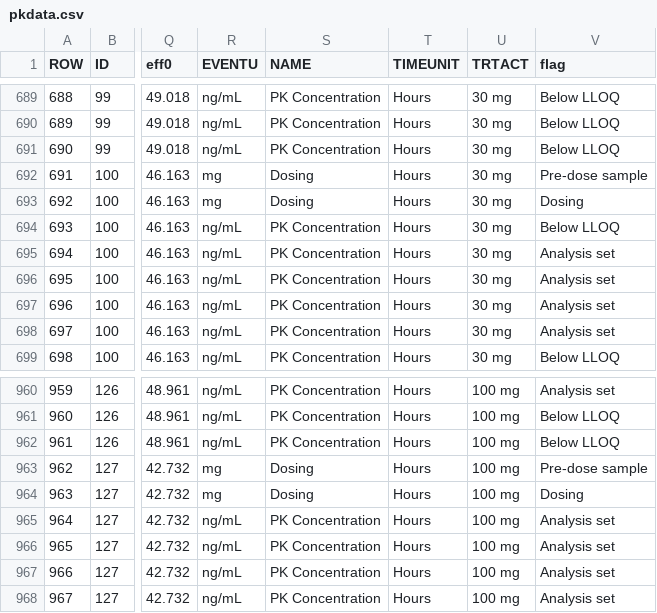
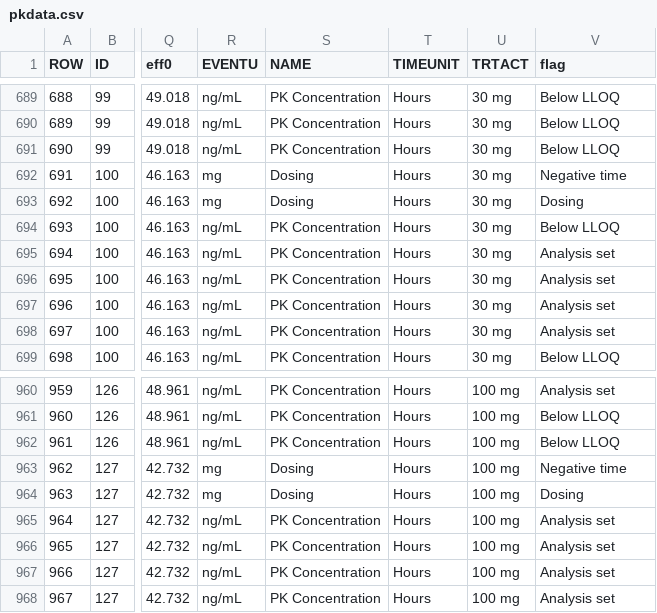
Before and after one commit to philipdelff/NMdata, a CSV file: vignettes/derived/pkdata.csv, drawn as a sheet; only a part is shown, gaps mark what is left out; the diff names each change by its address in the sheet, - before the commit and + after, or states it on an @@ line.

```diff
--- a/vignettes/derived/pkdata.csv
+++ b/vignettes/derived/pkdata.csv
-V692 (flag): Pre-dose sample
+V692 (flag): Negative time
-V963 (flag): Pre-dose sample
+V963 (flag): Negative time
```
Also changed, not shown: 4 other files.
